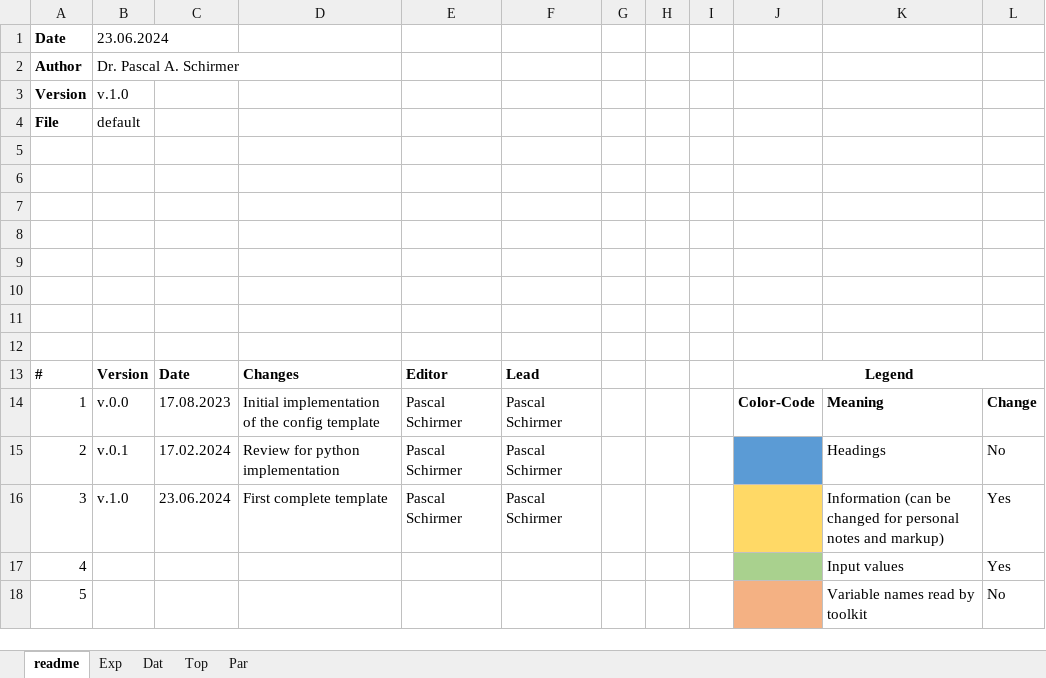
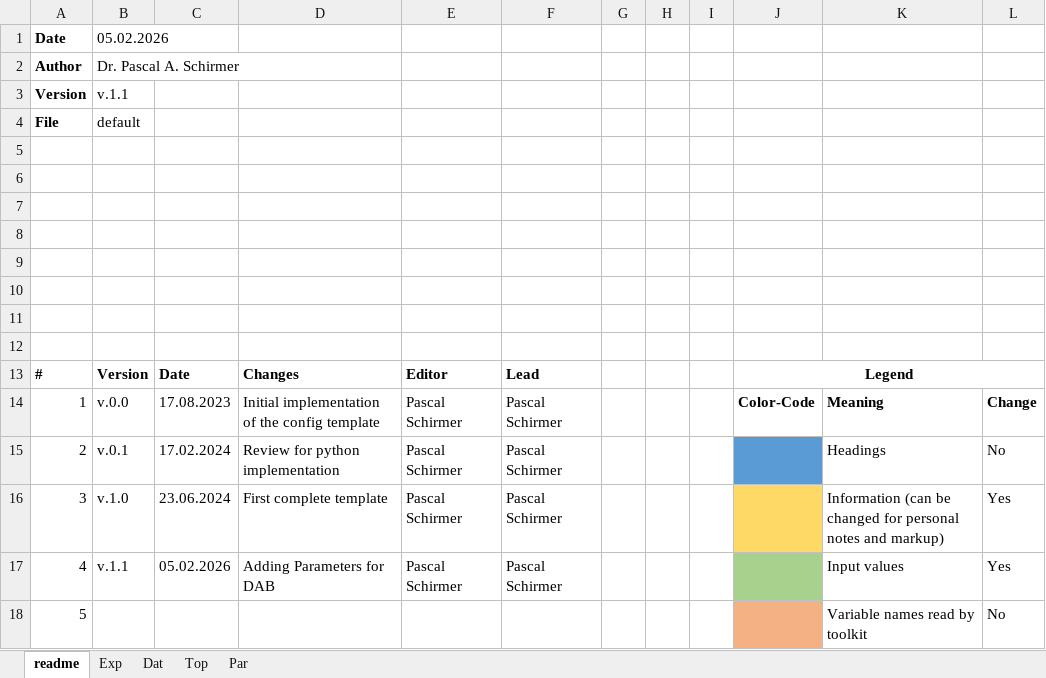
Before and after one commit to pascme05/PyPowerSim, an Excel workbook: config/default.xlsx, sheet readme, drawn as a sheet; values as stored, in another font and other column widths than the file's, no borders; the diff names each change by its address in the sheet, - before the commit and + after, or states it on an @@ line.

```diff
--- a/config/default.xlsx (sheet readme)
+++ b/config/default.xlsx (sheet readme)
-B1: 23.06.2024
+B1: 05.02.2026
-B3: v.1.0
+B3: v.1.1
-B17: (empty)
+B17: v.1.1
-C17: (empty)
+C17: 05.02.2026
-D17: (empty)
+D17: Adding Parameters for DAB
-E17: (empty)
+E17: Pascal Schirmer
-F17: (empty)
+F17: Pascal Schirmer
```
Also changed, not shown: sheet Dat, sheet Top, 1 other file.
